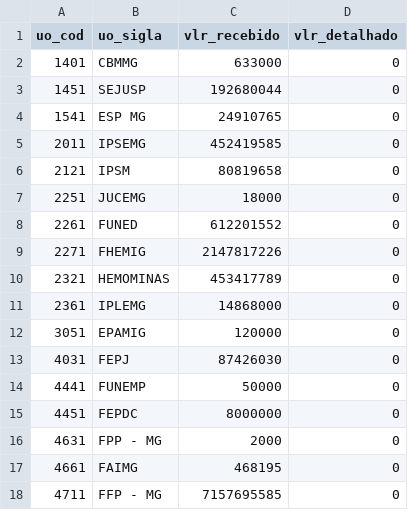
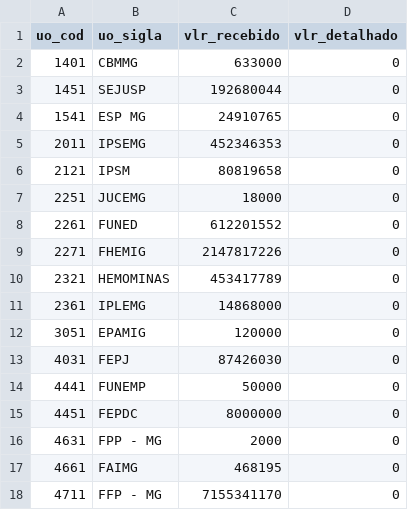
Before and after one commit to splor-mg/dados-sisor-2026, a CSV file: data/base_intra_orcamentaria_detalhamento.csv, drawn as a sheet.

```diff
--- a/data/base_intra_orcamentaria_detalhamento.csv
+++ b/data/base_intra_orcamentaria_detalhamento.csv
@@ -4,3 +4,3 @@ uo_cod,uo_sigla,vlr_recebido,vlr_detalhado
 1541,ESP MG,24910765,0
-2011,IPSEMG,452419585,0
+2011,IPSEMG,452346353,0
 2121,IPSM,80819658,0
@@ -17,2 +17,2 @@ uo_cod,uo_sigla,vlr_recebido,vlr_detalhado
 4661,FAIMG,468195,0
-4711,FFP - MG,7157695585,0
+4711,FFP - MG,7155341170,0
```
Also changed, not shown: data/base_categoria_pessoal.csv, data/base_intra_orcamentaria_repasse.csv, 22 other files.
